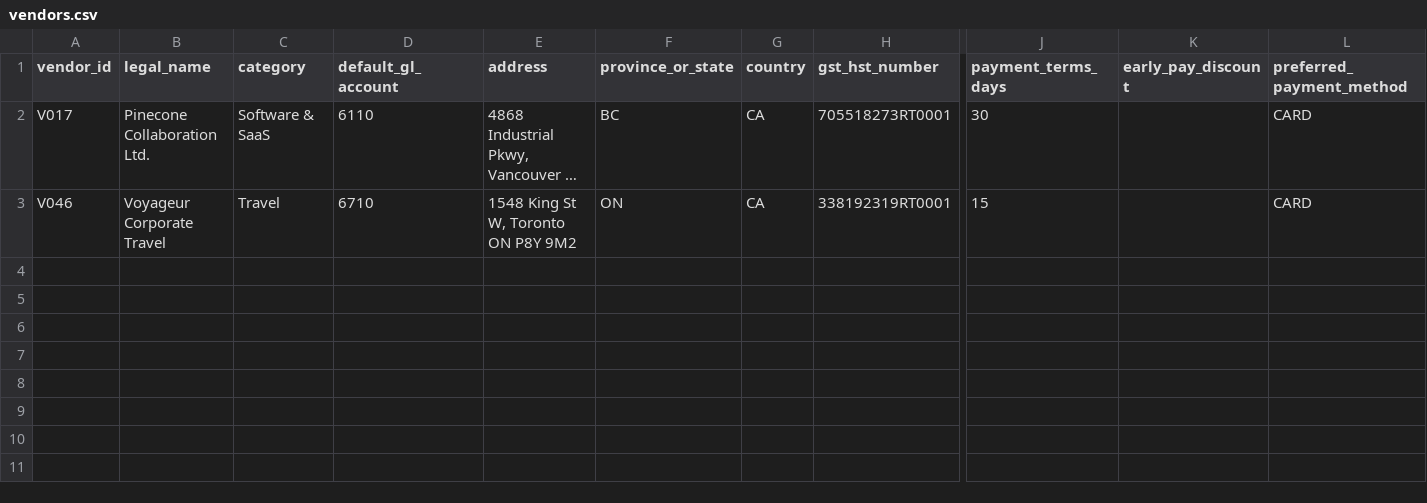
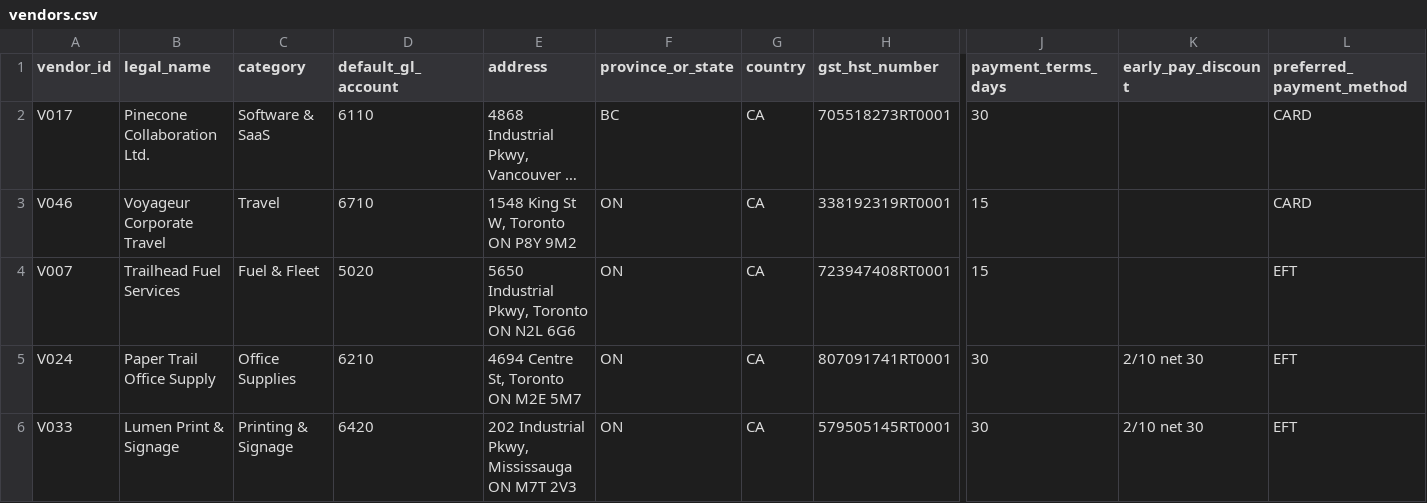
Before and after one commit to Cloudyday56/EasyInvoice, a CSV file: sample-data/data/vendors.csv, drawn as a sheet; only a part is shown, gaps mark what is left out; long unchanged cells end in …; rows hold the shown columns only; the diff names each change by its address in the sheet, - before the commit and + after, or states it on an @@ line.

```diff
--- a/sample-data/data/vendors.csv
+++ b/sample-data/data/vendors.csv
+row 4: V007 | Trailhead Fuel Services | Fuel & Fleet | 5020 | 5650 Industrial Pkwy, Toronto ON N2L 6G6 | ON | CA | 723947408RT0001 | 15 |  | EFT
+row 5: V024 | Paper Trail Office Supply | Office Supplies | 6210 | 4694 Centre St, Toronto ON M2E 5M7 | ON | CA | 807091741RT0001 | 30 | 2/10 net 30 | EFT
+row 6: V033 | Lumen Print & Signage | Printing & Signage | 6420 | 202 Industrial Pkwy, Mississauga ON M7T 2V3 | ON | CA | 579505145RT0001 | 30 | 2/10 net 30 | EFT
```
Also changed, not shown: sample-data/data/invoices.csv, sample-data/data/payments.csv, 17 other files.
